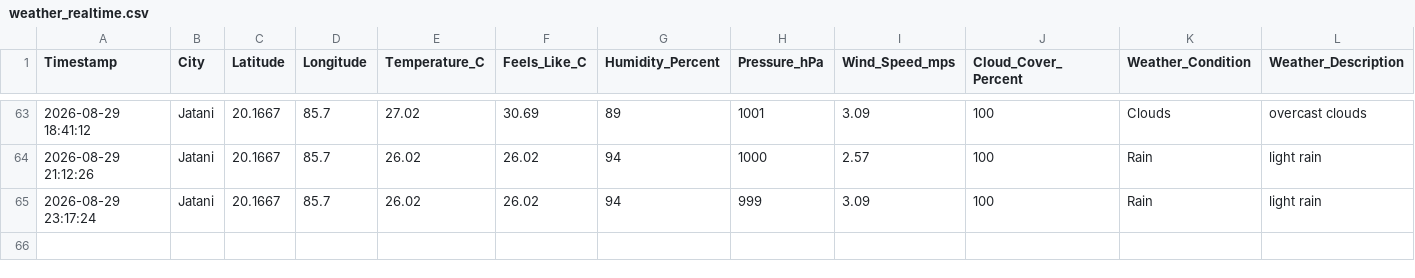
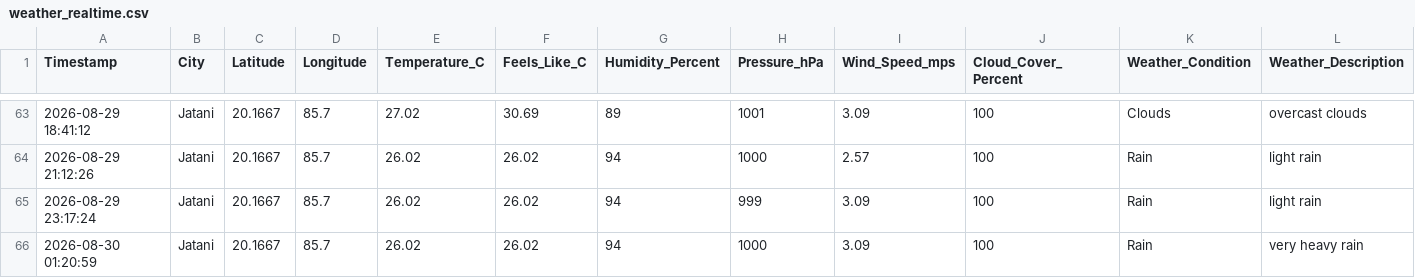
Before and after one commit to biswal-prem-5677/weather-realtime, a CSV file: weather_realtime.csv, drawn as a sheet; only a part is shown, gaps mark what is left out; rows hold the shown columns only; the diff names each change by its address in the sheet, - before the commit and + after, or states it on an @@ line.

```diff
--- a/weather_realtime.csv
+++ b/weather_realtime.csv
+row 66: 2026-08-30 01:20:59 | Jatani | 20.1667 | 85.7 | 26.02 | 26.02 | 94 | 1000 | 3.09 | 100 | Rain | very heavy rain
```
